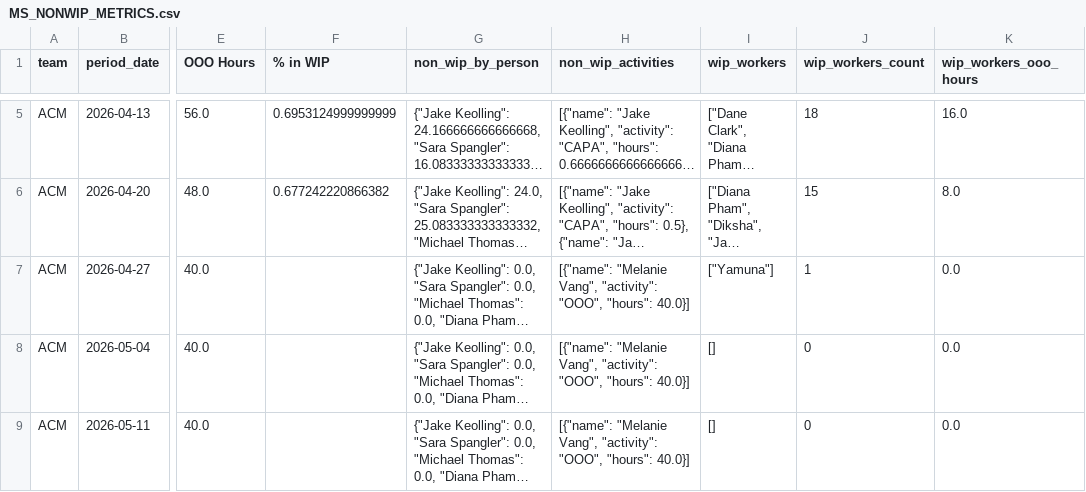
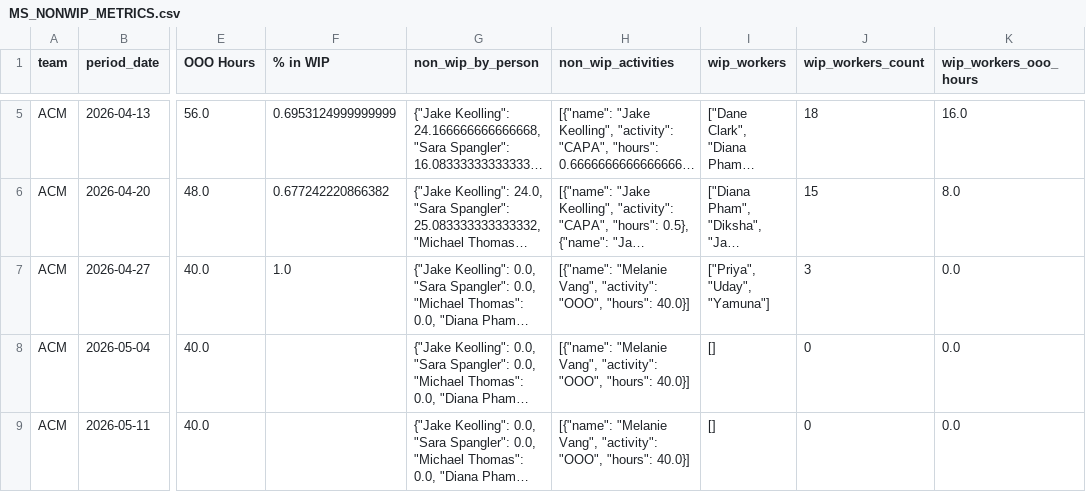
Before and after one commit to 17wadeche/heijunka-dev, a CSV file: MS_DATA/MS_NONWIP_METRICS.csv, drawn as a sheet; only a part is shown, gaps mark what is left out; long unchanged cells end in …; the diff covers the shown part only; the diff names each change by its address in the sheet, - before the commit and + after, or states it on an @@ line.

```diff
--- a/MS_DATA/MS_NONWIP_METRICS.csv
+++ b/MS_DATA/MS_NONWIP_METRICS.csv
-F7 (% in WIP): (empty)
+F7 (% in WIP): 1.0
-I7 (wip_workers): ["Yamuna"]
+I7 (wip_workers): ["Priya", "Uday", "Yamuna"]
-J7 (wip_workers_count): 1
+J7 (wip_workers_count): 3
```
Also changed, not shown: 41 edited cells elsewhere in this file, MS_DATA/ms_non_wip_activities.csv, 1 other file.
